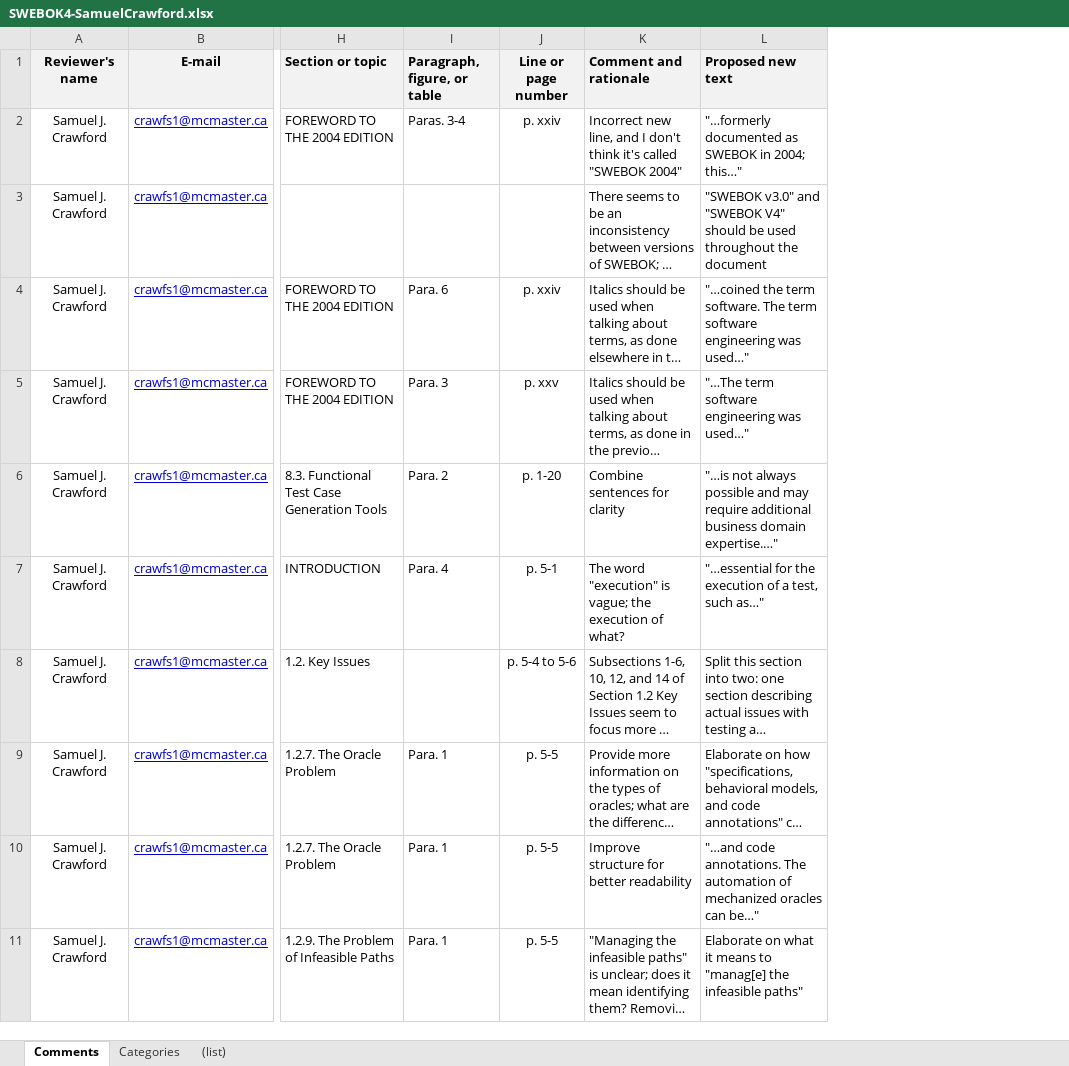
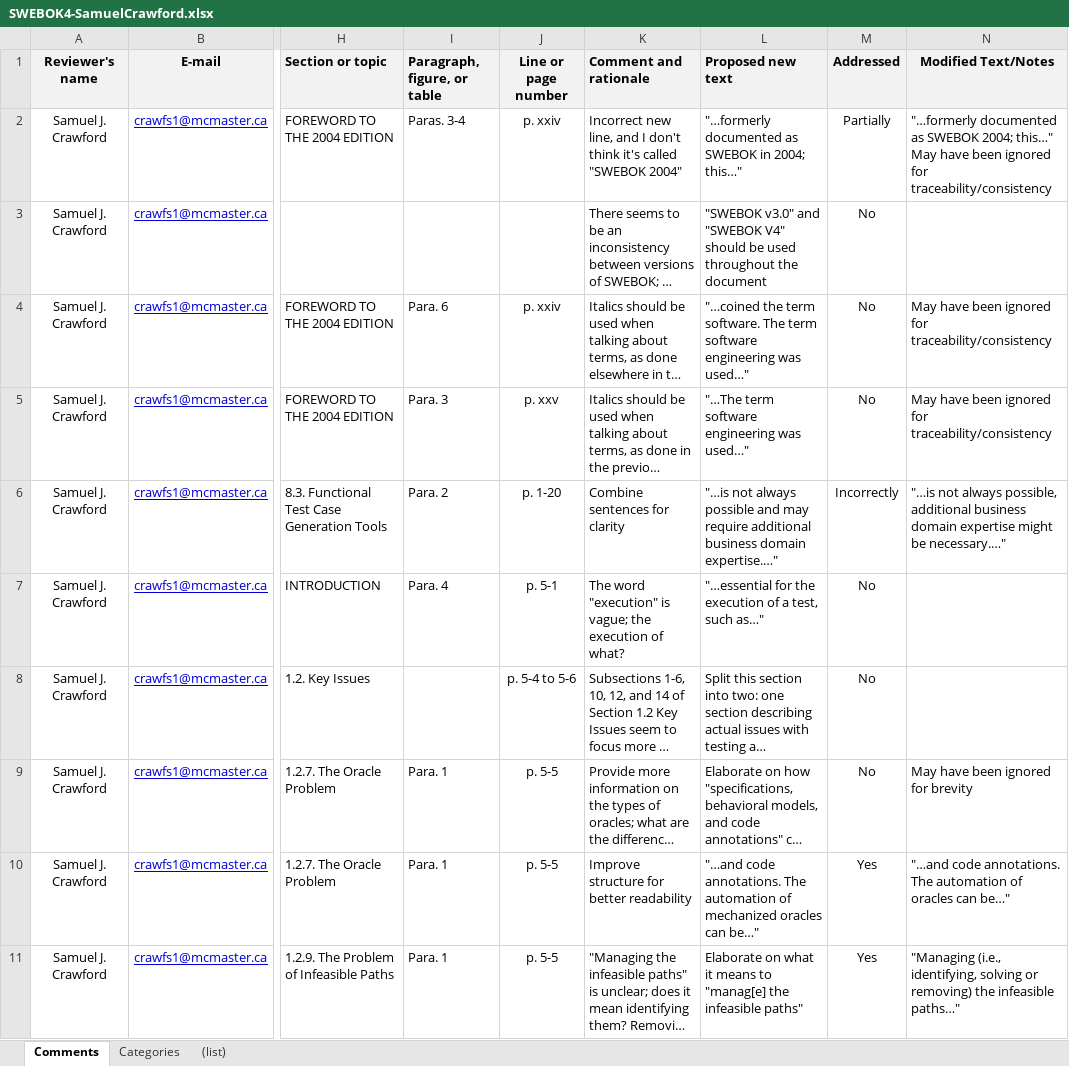
Before and after one commit to samm82/TestingTesting, an Excel workbook: SWEBOK4-SamuelCrawford.xlsx, sheet Comments, drawn as a sheet; only a part is shown, gaps mark what is left out; long unchanged cells end in …; values as stored, in another font and other column widths than the file's, no borders; conditional formats not drawn; ↵ is a line break in a cell; the diff names each change by its address in the sheet, - before the commit and + after, or states it on an @@ line.

Commit message:
Investigate which suggestions I made were accepted by SWEBOK; #241
Append analysis to original review submission
Create pie charts summarizing how these suggestions were handled

```diff
--- a/SWEBOK4-SamuelCrawford.xlsx (sheet Comments)
+++ b/SWEBOK4-SamuelCrawford.xlsx (sheet Comments)
+column M (Addressed), rows 2-11: Partially | No | No | No | Incorrectly | No | No | No | Yes | Yes
+column N (Modified Text/Notes), rows 2-11: "…formerly documented as SWEBOK 2004; this…" ↵ May have been ignored for traceability/consistency |  | May have been ignored for traceability/consistency | May have been ignored for traceability/consistency | "…is not always possible, additional business domain expertise might be necessary.…" |  |  | May have been ignored for brevity | "…and code annotations. The automation of oracles can be…" | "Managing (i.e., identifying, solving or removing) the infeasible paths…"
```
Also changed, not shown: 4 other files.
